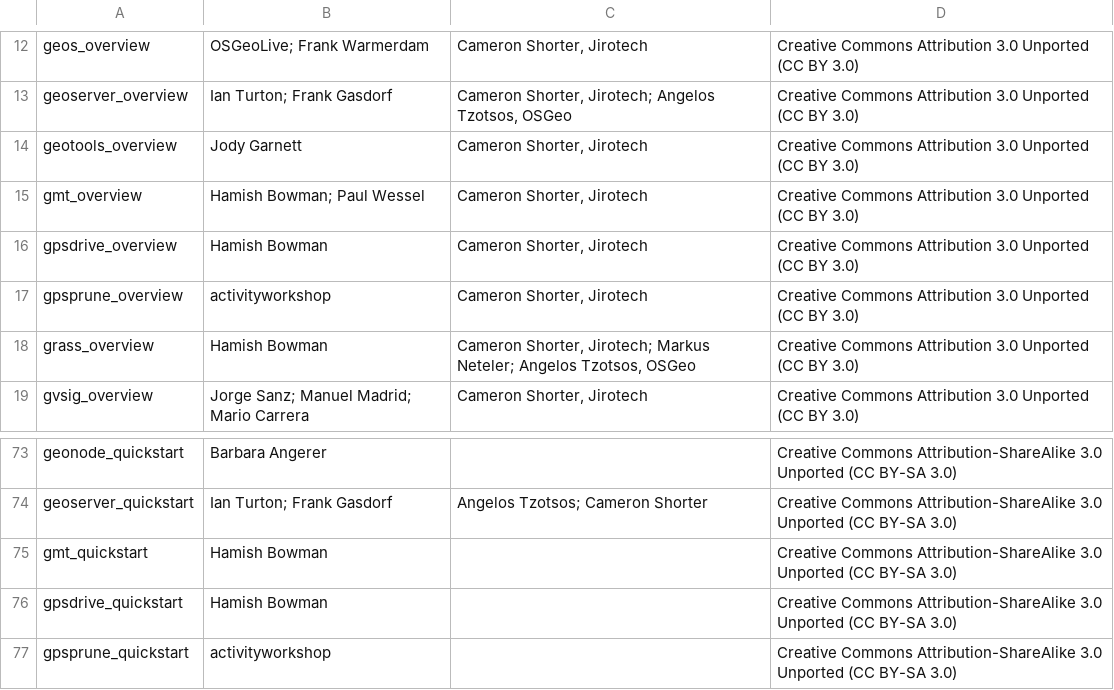
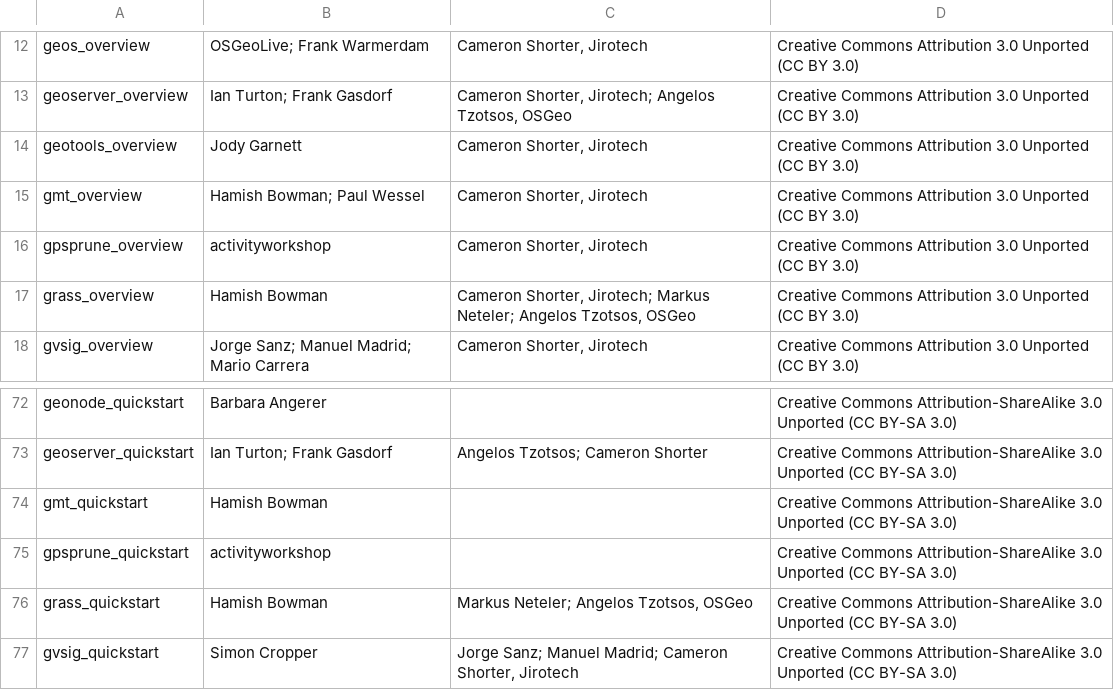
Before and after one commit to OSGeo/OSGeoLive-doc, a CSV file: licenses.csv, drawn as a sheet; only a part is shown, gaps mark what is left out; the shorter side is filled out with more unchanged rows.

Commit message:
(license) no need of documentation licence of retired project gpsdrive

```diff
--- a/licenses.csv
+++ b/licenses.csv
@@ -15,3 +15,2 @@
 "gmt_overview","Hamish Bowman; Paul Wessel","Cameron Shorter, Jirotech","Creative Commons Attribution 3.0 Unported  (CC BY 3.0)"
-"gpsdrive_overview","Hamish Bowman","Cameron Shorter, Jirotech","Creative Commons Attribution 3.0 Unported  (CC BY 3.0)"
 "gpsprune_overview","activityworkshop","Cameron Shorter, Jirotech","Creative Commons Attribution 3.0 Unported (CC BY 3.0)"
@@ -75,3 +74,2 @@
 "gmt_quickstart","Hamish Bowman","","Creative Commons Attribution-ShareAlike 3.0 Unported  (CC BY-SA 3.0)"
-"gpsdrive_quickstart","Hamish Bowman","","Creative Commons Attribution-ShareAlike 3.0 Unported  (CC BY-SA 3.0)"
 "gpsprune_quickstart","activityworkshop","","Creative Commons Attribution-ShareAlike 3.0 Unported  (CC BY-SA 3.0)"
```
